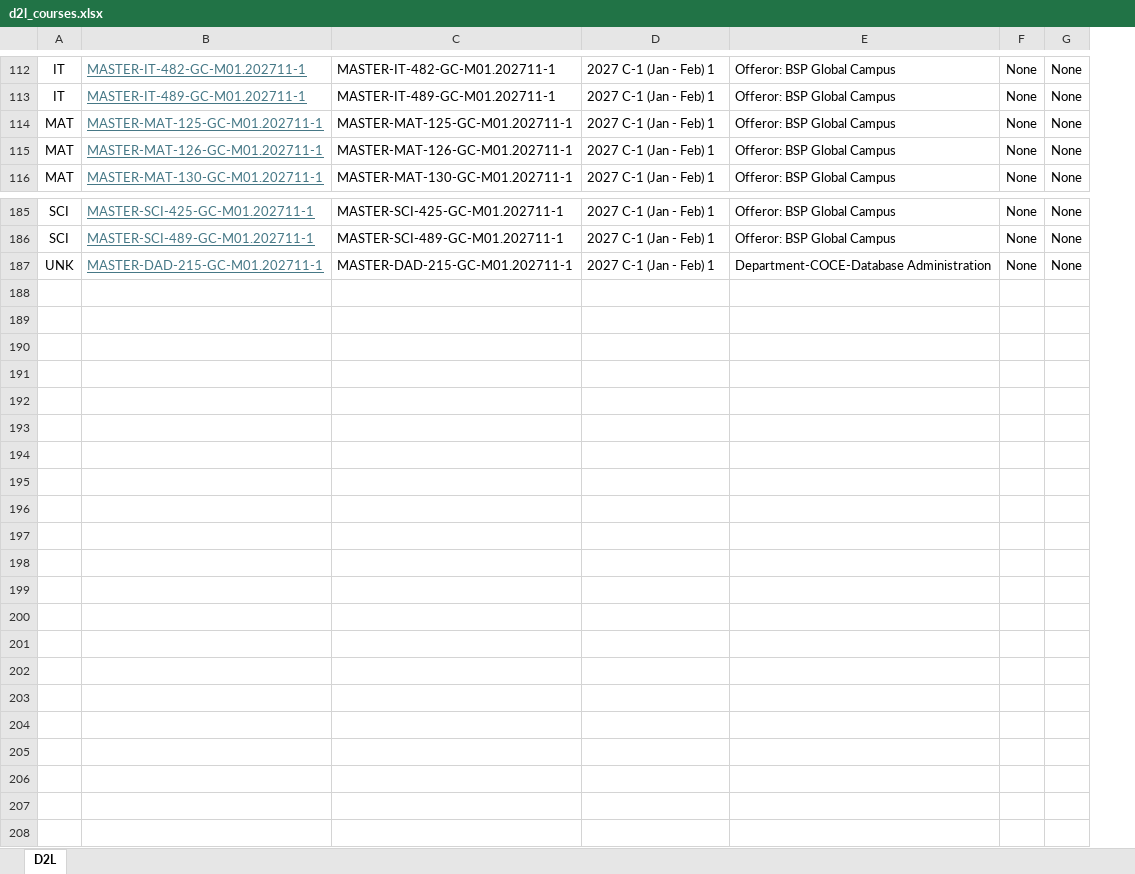
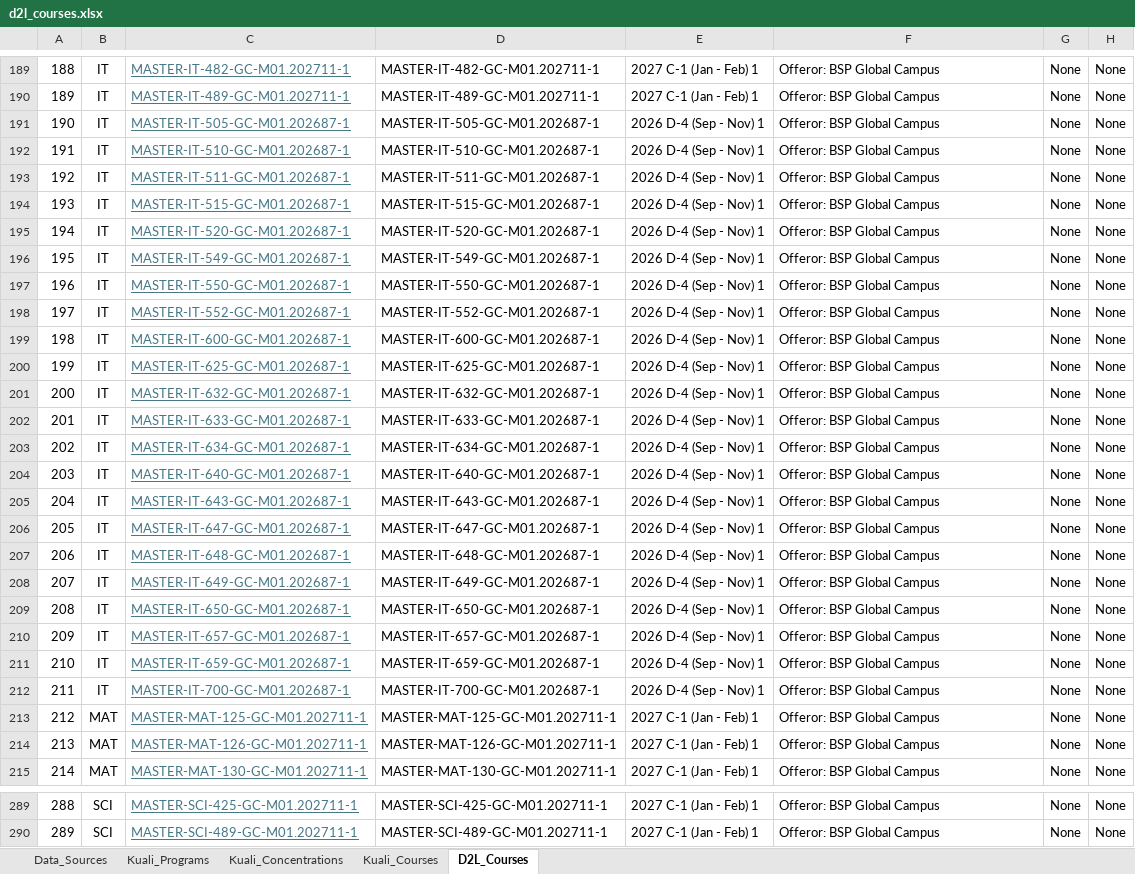
Before and after one commit to GC-STEM/automation, an Excel workbook: data/raw/d2l_courses.xlsx, sheet D2L_Courses, drawn as a sheet; only a part is shown, gaps mark what is left out; values as stored, in another font and other column widths than the file's, no borders; removed rows and columns are numbered as before the commit, all else as after; the diff covers the shown part only; the diff names each change by its address in the sheet, - before the commit and + after, or states it on an @@ line.

Commit message:
Update D2L course data and remove temporary Excel file

```diff
--- a/data/raw/d2l_courses.xlsx (sheet D2L_Courses)
+++ b/data/raw/d2l_courses.xlsx (sheet D2L_Courses)
-sheet tab: D2L
+sheet tab: D2L_Courses
+sheet tab: Data_Sources
+sheet tab: Kuali_Programs
+sheet tab: Kuali_Concentrations
+sheet tab: Kuali_Courses
+column A, rows 189-190: 188 | 189; rows 213-215: 212 | 213 | 214; rows 289-290: 288 | 289
+row 191: 190 | IT | MASTER-IT-505-GC-M01.202687-1 | MASTER-IT-505-GC-M01.202687-1 | 2026 D-4 (Sep - Nov) 1 | Offeror: BSP Global Campus | None | None
+row 192: 191 | IT | MASTER-IT-510-GC-M01.202687-1 | MASTER-IT-510-GC-M01.202687-1 | 2026 D-4 (Sep - Nov) 1 | Offeror: BSP Global Campus | None | None
+row 193: 192 | IT | MASTER-IT-511-GC-M01.202687-1 | MASTER-IT-511-GC-M01.202687-1 | 2026 D-4 (Sep - Nov) 1 | Offeror: BSP Global Campus | None | None
+row 194: 193 | IT | MASTER-IT-515-GC-M01.202687-1 | MASTER-IT-515-GC-M01.202687-1 | 2026 D-4 (Sep - Nov) 1 | Offeror: BSP Global Campus | None | None
+row 195: 194 | IT | MASTER-IT-520-GC-M01.202687-1 | MASTER-IT-520-GC-M01.202687-1 | 2026 D-4 (Sep - Nov) 1 | Offeror: BSP Global Campus | None | None
+row 196: 195 | IT | MASTER-IT-549-GC-M01.202687-1 | MASTER-IT-549-GC-M01.202687-1 | 2026 D-4 (Sep - Nov) 1 | Offeror: BSP Global Campus | None | None
+row 197: 196 | IT | MASTER-IT-550-GC-M01.202687-1 | MASTER-IT-550-GC-M01.202687-1 | 2026 D-4 (Sep - Nov) 1 | Offeror: BSP Global Campus | None | None
+row 198: 197 | IT | MASTER-IT-552-GC-M01.202687-1 | MASTER-IT-552-GC-M01.202687-1 | 2026 D-4 (Sep - Nov) 1 | Offeror: BSP Global Campus | None | None
+row 199: 198 | IT | MASTER-IT-600-GC-M01.202687-1 | MASTER-IT-600-GC-M01.202687-1 | 2026 D-4 (Sep - Nov) 1 | Offeror: BSP Global Campus | None | None
+row 200: 199 | IT | MASTER-IT-625-GC-M01.202687-1 | MASTER-IT-625-GC-M01.202687-1 | 2026 D-4 (Sep - Nov) 1 | Offeror: BSP Global Campus | None | None
+row 201: 200 | IT | MASTER-IT-632-GC-M01.202687-1 | MASTER-IT-632-GC-M01.202687-1 | 2026 D-4 (Sep - Nov) 1 | Offeror: BSP Global Campus | None | None
+row 202: 201 | IT | MASTER-IT-633-GC-M01.202687-1 | MASTER-IT-633-GC-M01.202687-1 | 2026 D-4 (Sep - Nov) 1 | Offeror: BSP Global Campus | None | None
+row 203: 202 | IT | MASTER-IT-634-GC-M01.202687-1 | MASTER-IT-634-GC-M01.202687-1 | 2026 D-4 (Sep - Nov) 1 | Offeror: BSP Global Campus | None | None
+row 204: 203 | IT | MASTER-IT-640-GC-M01.202687-1 | MASTER-IT-640-GC-M01.202687-1 | 2026 D-4 (Sep - Nov) 1 | Offeror: BSP Global Campus | None | None
+row 205: 204 | IT | MASTER-IT-643-GC-M01.202687-1 | MASTER-IT-643-GC-M01.202687-1 | 2026 D-4 (Sep - Nov) 1 | Offeror: BSP Global Campus | None | None
+row 206: 205 | IT | MASTER-IT-647-GC-M01.202687-1 | MASTER-IT-647-GC-M01.202687-1 | 2026 D-4 (Sep - Nov) 1 | Offeror: BSP Global Campus | None | None
+row 207: 206 | IT | MASTER-IT-648-GC-M01.202687-1 | MASTER-IT-648-GC-M01.202687-1 | 2026 D-4 (Sep - Nov) 1 | Offeror: BSP Global Campus | None | None
+row 208: 207 | IT | MASTER-IT-649-GC-M01.202687-1 | MASTER-IT-649-GC-M01.202687-1 | 2026 D-4 (Sep - Nov) 1 | Offeror: BSP Global Campus | None | None
+row 209: 208 | IT | MASTER-IT-650-GC-M01.202687-1 | MASTER-IT-650-GC-M01.202687-1 | 2026 D-4 (Sep - Nov) 1 | Offeror: BSP Global Campus | None | None
+row 210: 209 | IT | MASTER-IT-657-GC-M01.202687-1 | MASTER-IT-657-GC-M01.202687-1 | 2026 D-4 (Sep - Nov) 1 | Offeror: BSP Global Campus | None | None
+row 211: 210 | IT | MASTER-IT-659-GC-M01.202687-1 | MASTER-IT-659-GC-M01.202687-1 | 2026 D-4 (Sep - Nov) 1 | Offeror: BSP Global Campus | None | None
+row 212: 211 | IT | MASTER-IT-700-GC-M01.202687-1 | MASTER-IT-700-GC-M01.202687-1 | 2026 D-4 (Sep - Nov) 1 | Offeror: BSP Global Campus | None | None
-row 187: UNK | MASTER-DAD-215-GC-M01.202711-1 | MASTER-DAD-215-GC-M01.202711-1 | 2027 C-1 (Jan - Feb) 1 | Department-COCE-Database Administration | None | None
```
Also changed, not shown: 83 added rows and 1 removed row elsewhere in this sheet, 2 other files.
